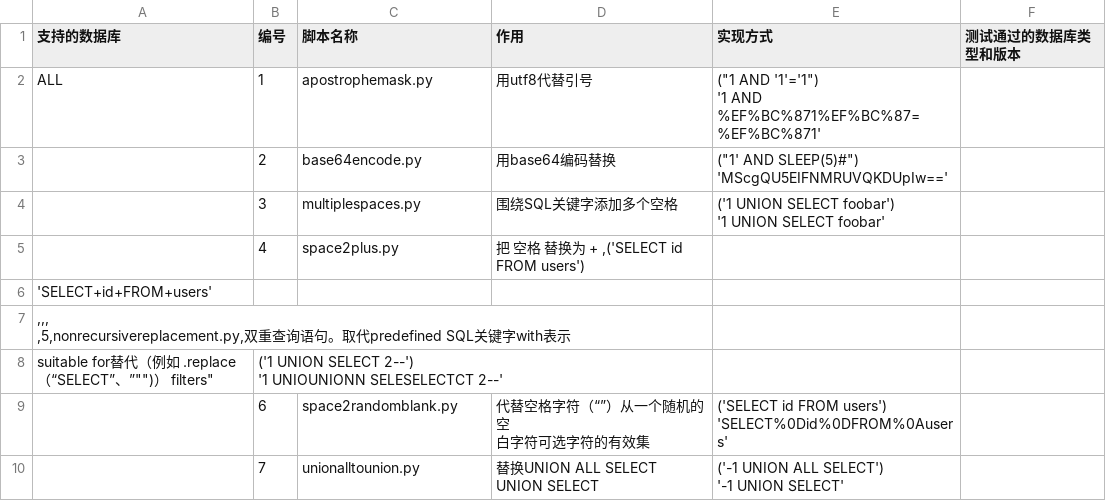
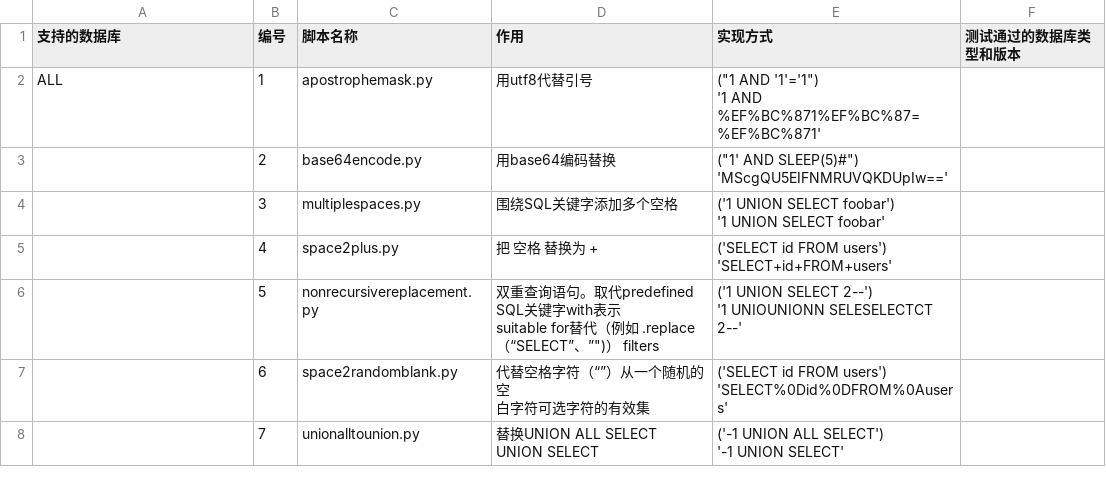
Before and after one commit to bravery9/notes_private, a CSV file: files/sqlmap_tamper.csv, drawn as a sheet; only a part is shown.

Commit message:
Update sqlmap_tamper.csv

```diff
--- a/files/sqlmap_tamper.csv
+++ b/files/sqlmap_tamper.csv
@@ -8,8 +8,8 @@ ALL,1,"apostrophemask.py
 '1    UNION     SELECT   foobar'",,,
-,4,space2plus.py,"把 空格 替换为 + ,"('SELECT id FROM users')
-'SELECT+id+FROM+users'
-",,,
-,5,nonrecursivereplacement.py,"双重查询语句。取代predefined SQL关键字with表示
-suitable for替代（例如  .replace（“SELECT”、”"")） filters","('1 UNION SELECT 2--')
-'1 UNIOUNIONN SELESELECTCT 2--'",,,
+,4,space2plus.py,把 空格 替换为 + ,"('SELECT id FROM users')
+'SELECT+id+FROM+users'
+",,,
+,5,nonrecursivereplacement.py,"双重查询语句。取代predefined SQL关键字with表示
+suitable for替代（例如  .replace（“SELECT”、”"")） filters","('1 UNION SELECT 2--')
+'1 UNIOUNIONN SELESELECTCT 2--'",,,
 ,6,space2randomblank.py,"代替空格字符（“”）从一个随机的空
```
